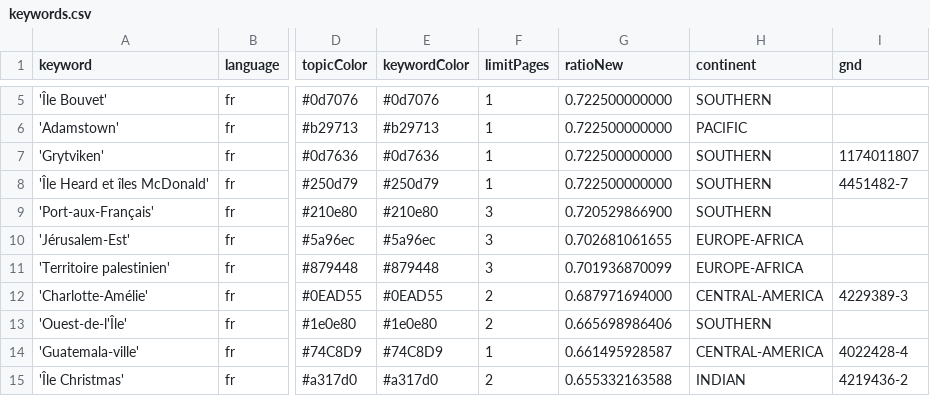
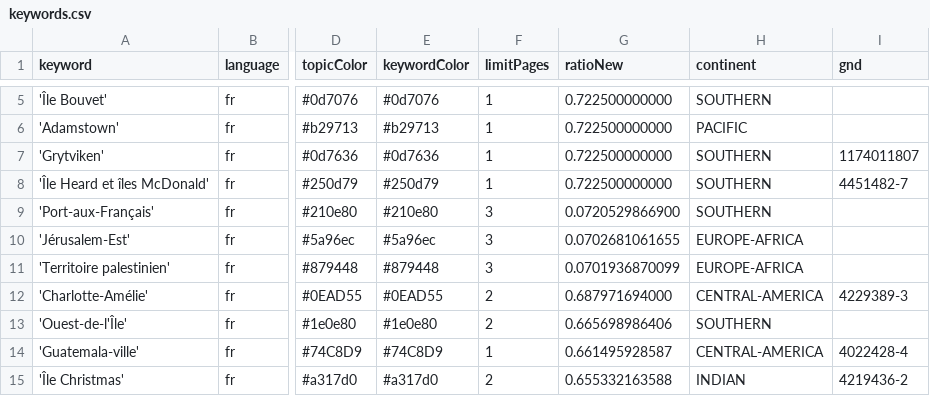
Before and after one commit to pg-ufr-news/emplacementChuchoter, a CSV file: keywords.csv, drawn as a sheet; only a part is shown, gaps mark what is left out; the diff names each change by its address in the sheet, - before the commit and + after, or states it on an @@ line.

Commit message:
Update keywords.csv

```diff
--- a/keywords.csv
+++ b/keywords.csv
-G9 (ratioNew): 0.720529866900
+G9 (ratioNew): 0.0720529866900
-G10 (ratioNew): 0.702681061655
+G10 (ratioNew): 0.0702681061655
-G11 (ratioNew): 0.701936870099
+G11 (ratioNew): 0.0701936870099
```
